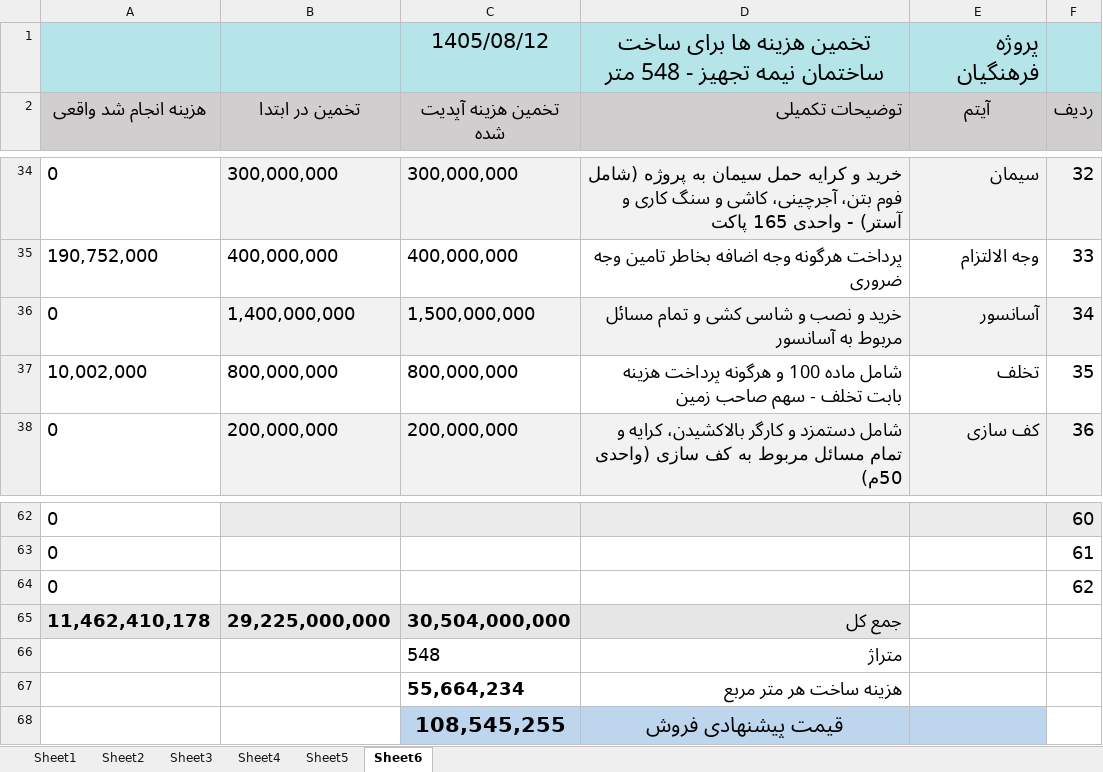
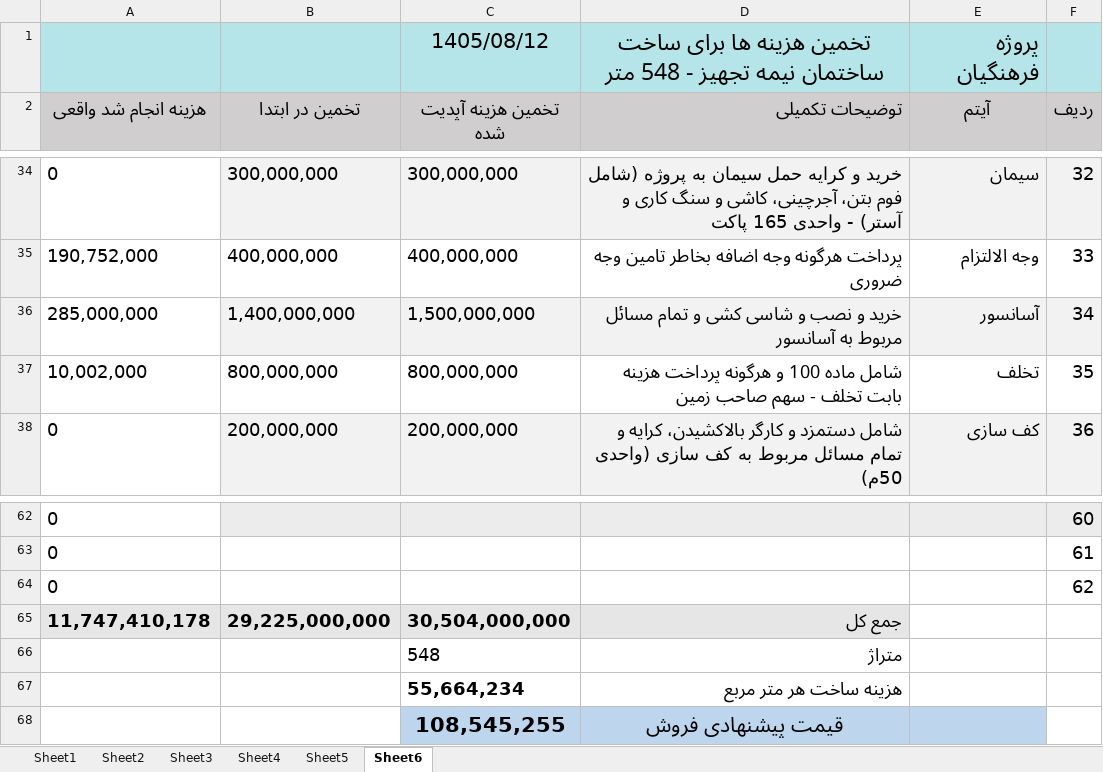
Before and after one commit to mostafavim1990/sadabad-team, an Excel workbook: report/farhangian/Farhangian.xlsm, sheet Sheet6, drawn as a sheet; only a part is shown, gaps mark what is left out; values as stored, in another font and other column widths than the file's, no borders; the diff names each change by its address in the sheet, - before the commit and + after, or states it on an @@ line.

```diff
--- a/report/farhangian/Farhangian.xlsm (sheet Sheet6)
+++ b/report/farhangian/Farhangian.xlsm (sheet Sheet6)
-A36 (هزینه انجام شد واقعی): 0
+A36 (هزینه انجام شد واقعی): 285,000,000
-A65 (هزینه انجام شد واقعی): 11,462,410,178
+A65 (هزینه انجام شد واقعی): 11,747,410,178
```
Also changed, not shown: sheet Sheet1, charts or pictures, report/cheques/cheques.xlsm, report/chitsazi/Chitsazi.xlsm, 4 other files.
